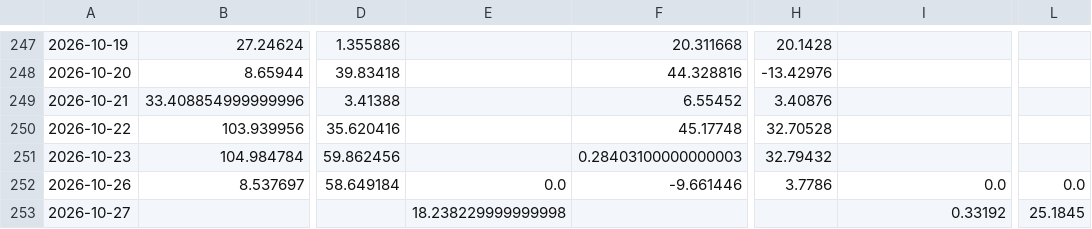
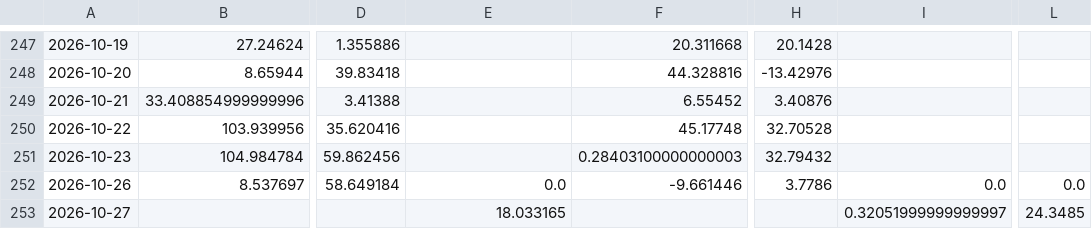
Before and after one commit to shanshanshan66688-art/Blue-pill-monitor, a CSV file: data/etf_flows_yi.csv, drawn as a sheet; only a part is shown, gaps mark what is left out; the diff names each change by its address in the sheet, - before the commit and + after, or states it on an @@ line.

```diff
--- a/data/etf_flows_yi.csv
+++ b/data/etf_flows_yi.csv
-E253: 18.238229999999998
+E253: 18.033165
-I253: 0.33192
+I253: 0.32051999999999997
-L253: 25.1845
+L253: 24.3485
```
Also changed, not shown: data/calibration.csv, data/signals.csv, 2 other files.
